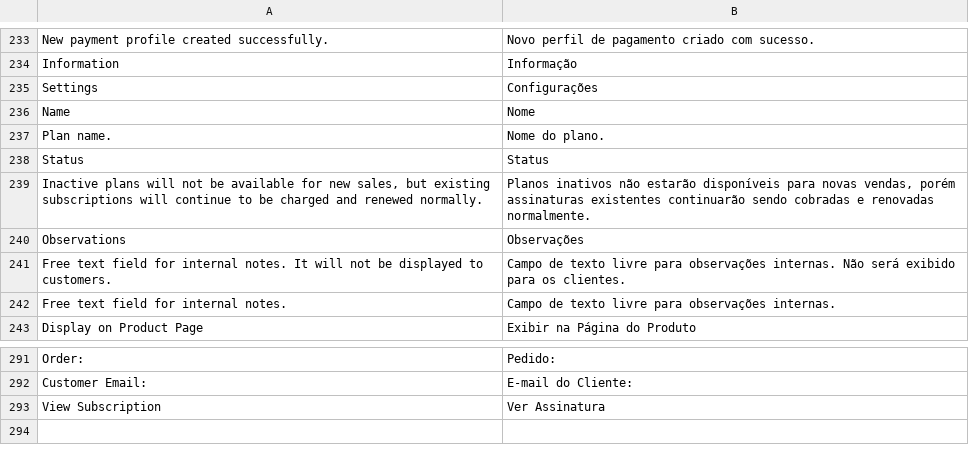
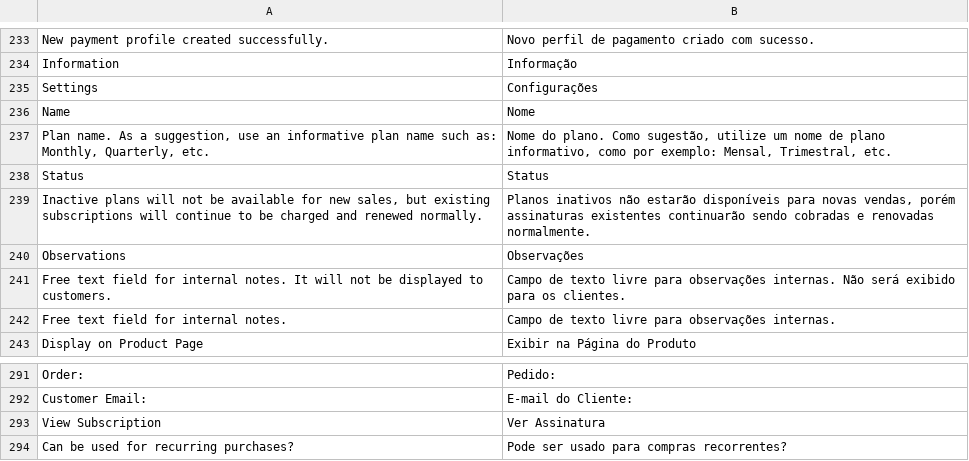
Before and after one commit to vindi/vindi-magento2, a CSV file: i18n/pt_BR.csv, drawn as a sheet; only a part is shown, gaps mark what is left out.

```diff
--- a/i18n/pt_BR.csv
+++ b/i18n/pt_BR.csv
@@ -236,3 +236,3 @@
 "Name", "Nome"
-"Plan name.", "Nome do plano."
+"Plan name. As a suggestion, use an informative plan name such as: Monthly, Quarterly, etc.", "Nome do plano. Como sugestão, utilize um nome de plano informativo, como por exemplo: Mensal, Trimestral, etc."
 "Status", "Status"
@@ -293 +293,2 @@
 "View Subscription","Ver Assinatura"
+"Can be used for recurring purchases?","Pode ser usado para compras recorrentes?"
```
Also changed, not shown: 5 other files.
